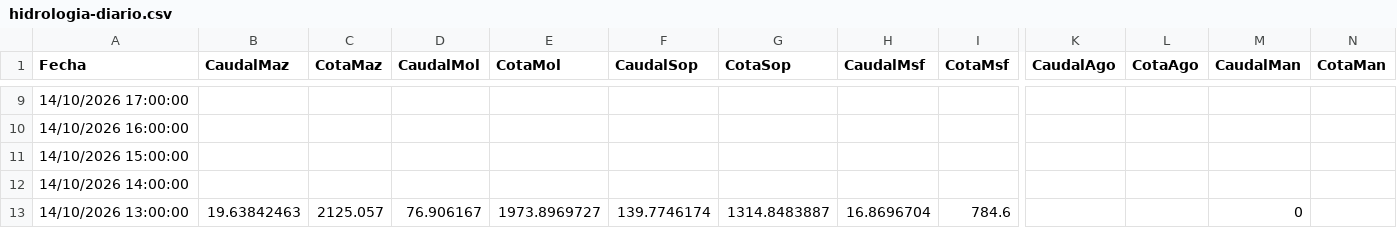
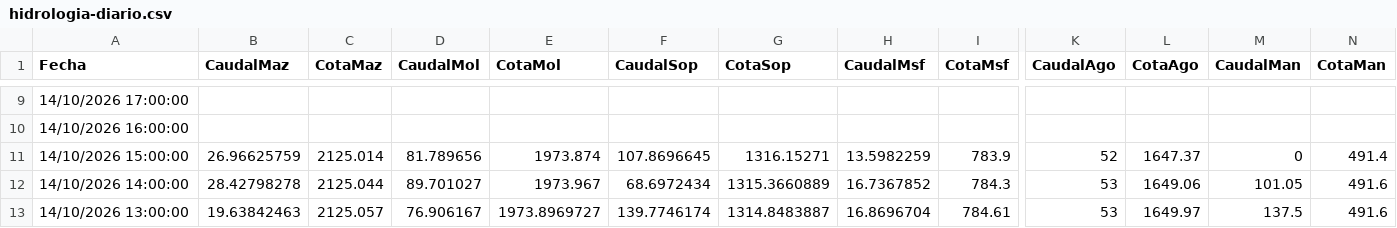
Before and after one commit to davidmunoz-create/hidroelectricasecuador, a CSV file: data/hidrologia-diario.csv, drawn as a sheet; only a part is shown, gaps mark what is left out; the diff covers the shown part only; the diff names each change by its address in the sheet, - before the commit and + after, or states it on an @@ line.

```diff
--- a/data/hidrologia-diario.csv
+++ b/data/hidrologia-diario.csv
-B11 (CaudalMaz): (empty)
+B11 (CaudalMaz): 26.96625759
-C11 (CotaMaz): (empty)
+C11 (CotaMaz): 2125.014
-D11 (CaudalMol): (empty)
+D11 (CaudalMol): 81.789656
-E11 (CotaMol): (empty)
+E11 (CotaMol): 1973.874
-F11 (CaudalSop): (empty)
+F11 (CaudalSop): 107.8696645
-G11 (CotaSop): (empty)
+G11 (CotaSop): 1316.15271
-H11 (CaudalMsf): (empty)
+H11 (CaudalMsf): 13.5982259
-I11 (CotaMsf): (empty)
+I11 (CotaMsf): 783.9
-K11 (CaudalAgo): (empty)
+K11 (CaudalAgo): 52
-L11 (CotaAgo): (empty)
+L11 (CotaAgo): 1647.37
-M11 (CaudalMan): (empty)
+M11 (CaudalMan): 0
-N11 (CotaMan): (empty)
+N11 (CotaMan): 491.4
-B12 (CaudalMaz): (empty)
+B12 (CaudalMaz): 28.42798278
-C12 (CotaMaz): (empty)
+C12 (CotaMaz): 2125.044
-D12 (CaudalMol): (empty)
+D12 (CaudalMol): 89.701027
-E12 (CotaMol): (empty)
+E12 (CotaMol): 1973.967
-F12 (CaudalSop): (empty)
+F12 (CaudalSop): 68.6972434
-G12 (CotaSop): (empty)
+G12 (CotaSop): 1315.3660889
-H12 (CaudalMsf): (empty)
+H12 (CaudalMsf): 16.7367852
-I12 (CotaMsf): (empty)
+I12 (CotaMsf): 784.3
-K12:K13 (CaudalAgo): (empty)
+K12:K13 (CaudalAgo): 53
-L12 (CotaAgo): (empty)
+L12 (CotaAgo): 1649.06
-M12 (CaudalMan): (empty)
+M12 (CaudalMan): 101.05
-N12:N13 (CotaMan): (empty)
+N12:N13 (CotaMan): 491.6
-I13 (CotaMsf): 784.6
+I13 (CotaMsf): 784.61
-L13 (CotaAgo): (empty)
+L13 (CotaAgo): 1649.97
-M13 (CaudalMan): 0
+M13 (CaudalMan): 137.5
```
Also changed, not shown: 26 edited cells elsewhere in this file, data/hidrologia-mensual.csv, data/produccion-diario.csv, 1 other file.
